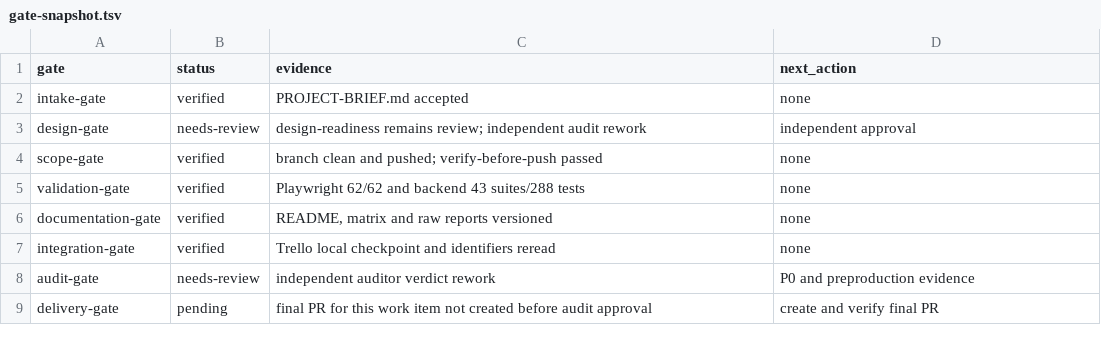
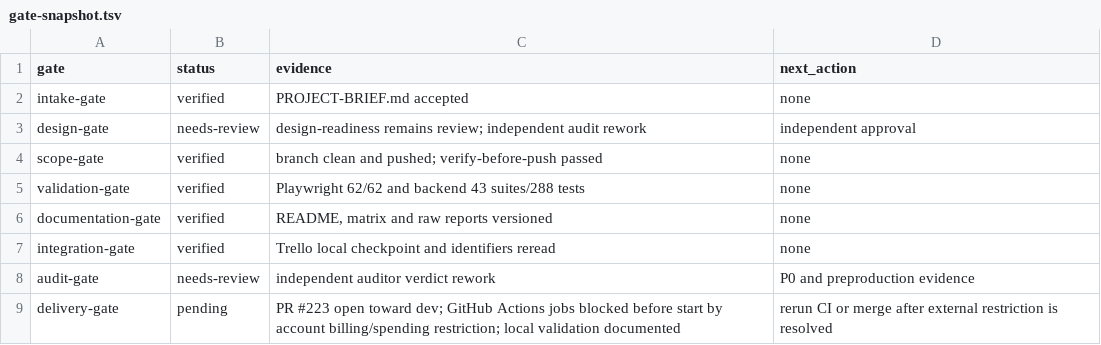
Before and after one commit to Krapaud-Labs/Skkup, a TSV file: docs/quality/evidence/p0-live-2026-10-08/gate-snapshot.tsv, drawn as a sheet.

Commit message:
docs(qa): refresh kit 1.16.29 delivery evidence

```diff
--- a/docs/quality/evidence/p0-live-2026-10-08/gate-snapshot.tsv
+++ b/docs/quality/evidence/p0-live-2026-10-08/gate-snapshot.tsv
@@ -8,2 +8,2 @@ integration-gate	verified	Trello local checkpoint and identifiers reread	none
 audit-gate	needs-review	independent auditor verdict rework	P0 and preproduction evidence
-delivery-gate	pending	final PR for this work item not created before audit approval	create and verify final PR
+delivery-gate	pending	PR #223 open toward dev; GitHub Actions jobs blocked before start by account billing/spending restriction; local validation documented	rerun CI or merge after external restriction is resolved
```
Also changed, not shown: 1 other file.
